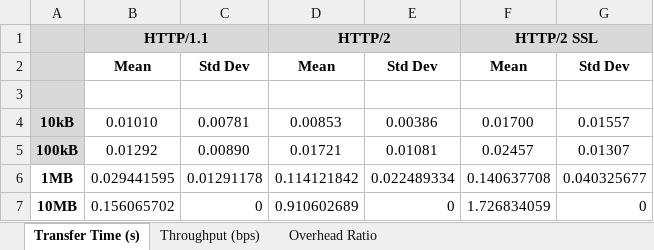
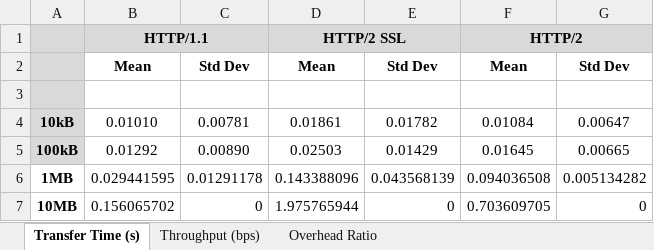
Before and after one commit to abhira0/ncsu-ip-p1, an Excel workbook: results.xlsx, sheet Transfer Time (s), drawn as a sheet; values as stored, in another font and other column widths than the file's, no borders; the diff names each change by its address in the sheet, - before the commit and + after, or states it on an @@ line.

Commit message:
updated with http2 non ssl

```diff
--- a/results.xlsx (sheet Transfer Time (s))
+++ b/results.xlsx (sheet Transfer Time (s))
-D1: HTTP/2
+D1: HTTP/2 SSL
-F1: HTTP/2 SSL
+F1: HTTP/2
-D4: 0.00853
+D4: 0.01861
-E4: 0.00386
+E4: 0.01782
-F4: 0.01700
+F4: 0.01084
-G4: 0.01557
+G4: 0.00647
-D5: 0.01721
+D5: 0.02503
-E5: 0.01081
+E5: 0.01429
-F5: 0.02457
+F5: 0.01645
-G5: 0.01307
+G5: 0.00665
-D6: 0.114121842
+D6: 0.143388096
-E6: 0.022489334
+E6: 0.043568139
-F6: 0.140637708
+F6: 0.094036508
-G6: 0.040325677
+G6: 0.005134282
-D7: 0.910602689
+D7: 1.975765944
-F7: 1.726834059
+F7: 0.703609705
```
Also changed, not shown: sheet Throughput (bps), sheet Overhead Ratio, 2 other files.
